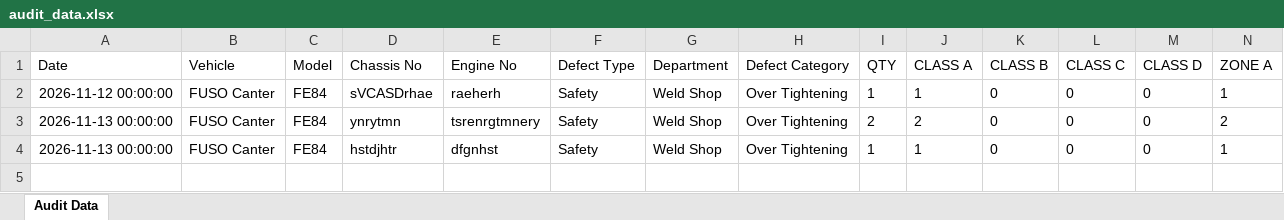
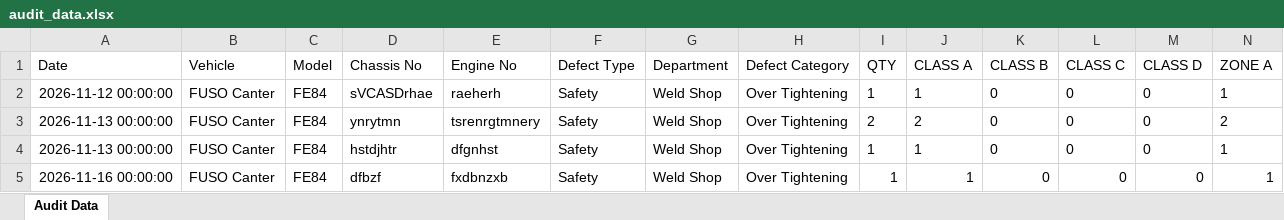
Before and after one commit to shahtaha01365-ai/QFL4-Audit-Intelligence, an Excel workbook: audit_data.xlsx, sheet Audit Data, drawn as a sheet; only a part is shown; values as stored, in another font and other column widths than the file's, no borders; rows hold the shown columns only; the diff names each change by its address in the sheet, - before the commit and + after, or states it on an @@ line.

Commit message:
Update audit_data.xlsx from Google Sheets

```diff
--- a/audit_data.xlsx (sheet Audit Data)
+++ b/audit_data.xlsx (sheet Audit Data)
+row 5: 2026-11-16 00:00:00 | FUSO Canter | FE84 | dfbzf | fxdbnzxb | Safety | Weld Shop | Over Tightening | 1 | 1 | 0 | 0 | 0 | 1
```
